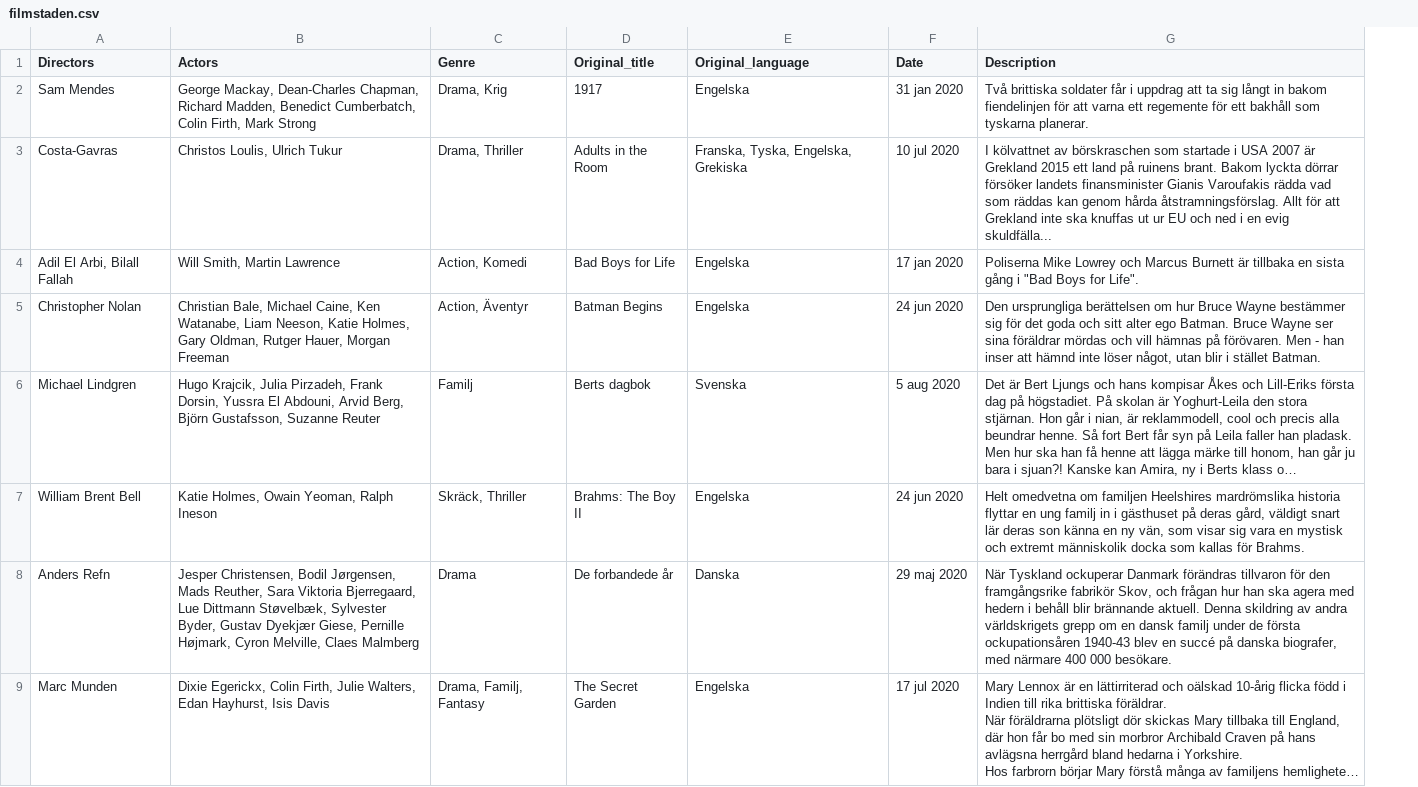
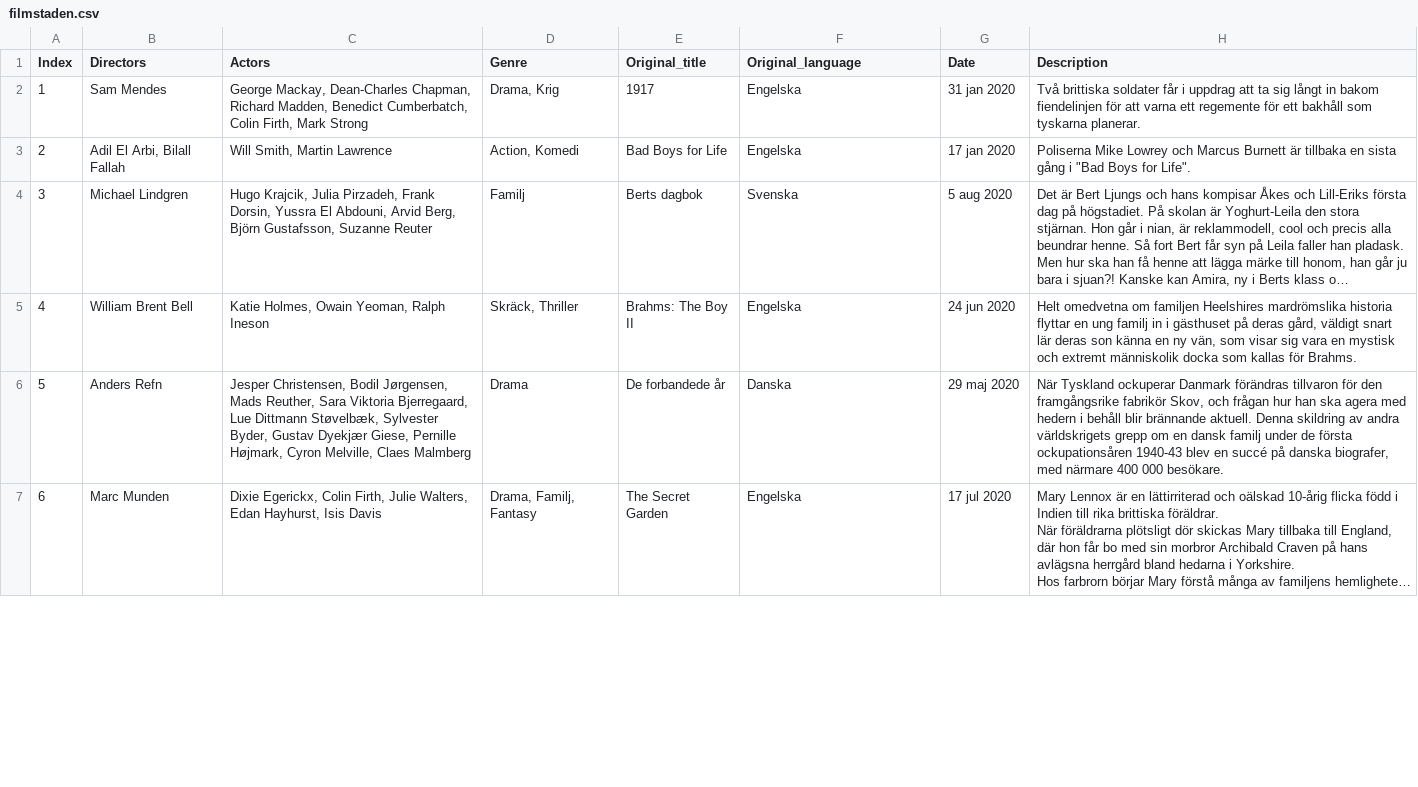
Before and after one commit to amarhod/cinema-recommender-flask, a CSV file: filmstaden.csv, drawn as a sheet; only a part is shown; long unchanged cells end in …; removed rows and columns are numbered as before the commit, all else as after; the diff covers the shown part only; the diff names each change by its address in the sheet, - before the commit and + after, or states it on an @@ line.

Commit message:
recommender changed to work for filmstaden, has some bugs that need to be fixed tho

```diff
--- a/filmstaden.csv
+++ b/filmstaden.csv
+column A (Index), rows 2-7: 1 | 2 | 3 | 4 | 5 | 6
-row 3: Costa-Gavras | Christos Loulis, Ulrich Tukur | Drama, Thriller | Adults in the Room | Franska, Tyska, Engelska, Grekiska | 10 jul 2020 | I kölvattnet av börskraschen som startade i USA 2007 är Grekland 2015 ett land på ruinens brant. Bakom lyckta dörrar försöker landets finansminister Gianis Varoufakis rädda vad som räddas kan genom hårda åtstramningsförslag. Allt för att Grekland inte ska knuffas ut ur EU och ned i en evig skuldfälla...
-row 5: Christopher Nolan | Christian Bale, Michael Caine, Ken Watanabe, Liam Neeson, Katie Holmes, Gary Oldman, Rutger Hauer, Morgan Freeman | Action, Äventyr | Batman Begins | Engelska | 24 jun 2020 | Den ursprungliga berättelsen om hur Bruce Wayne bestämmer sig för det goda och sitt alter ego Batman. Bruce Wayne ser sina föräldrar mördas och vill hämnas på förövaren. Men - han inser att hämnd inte löser något, utan blir i stället Batman.
```
Also changed, not shown: 5 removed rows elsewhere in this file, 5 other files.
